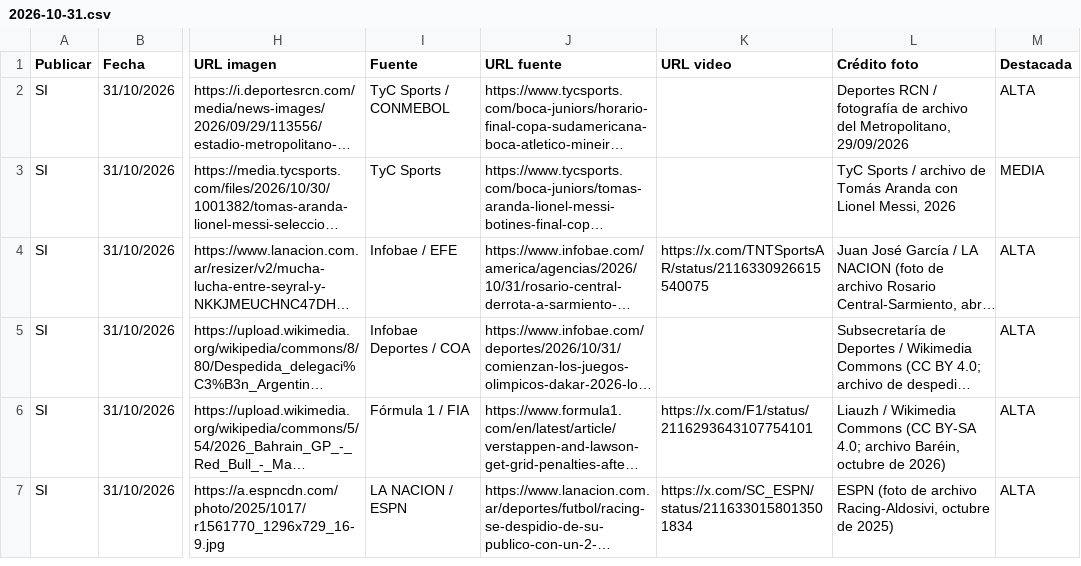
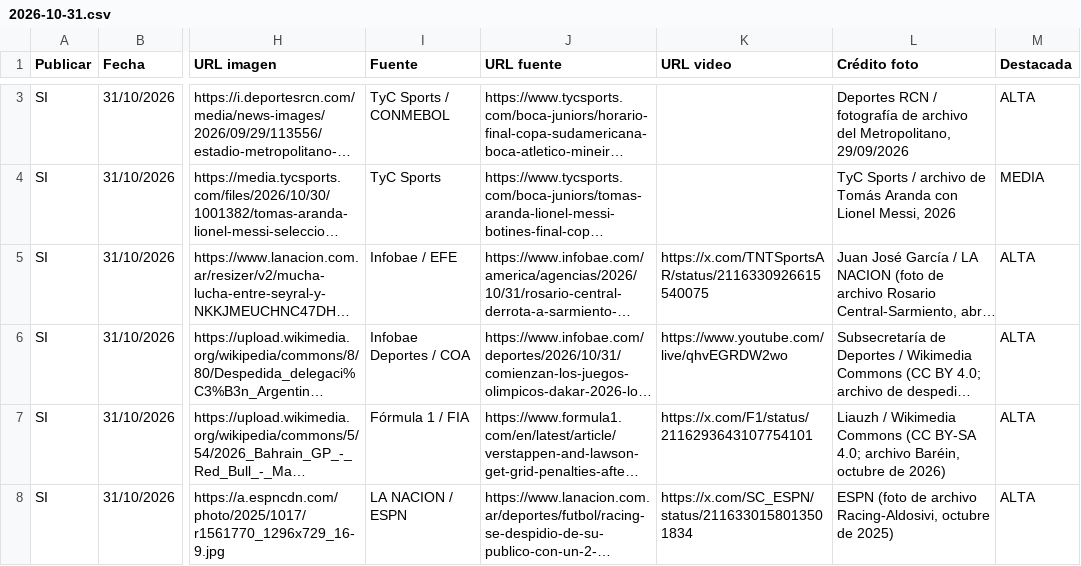
Before and after one commit to RanaMatiusTV/RanaSports, a CSV file: assets/news-days/2026-10-31.csv, drawn as a sheet; only a part is shown, gaps mark what is left out; long unchanged cells end in …; addresses are those after the commit; the diff covers the shown part only; the diff names each change by its address in the sheet, - before the commit and + after, or states it on an @@ line.

```diff
--- a/assets/news-days/2026-10-31.csv
+++ b/assets/news-days/2026-10-31.csv
-K6 (URL video): (empty)
+K6 (URL video): https://www.youtube.com/live/qhvEGRDW2wo
```
Also changed, not shown: 1 added row elsewhere in this file, assets/news-live.csv, 6 other files.
